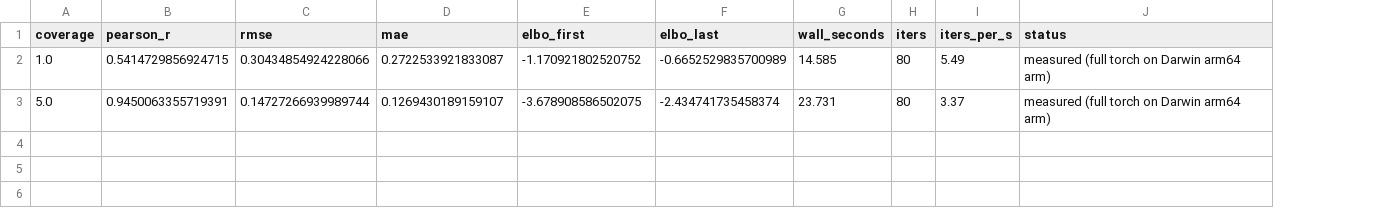
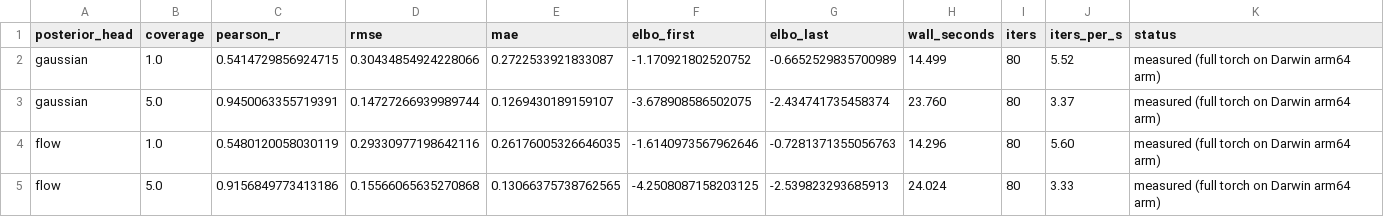
Before and after one commit to osolari/HAVI-Methyl, a CSV file: docs/report/tables/bench_torch_svi.csv, drawn as a sheet; addresses are those after the commit; the diff names each change by its address in the sheet, - before the commit and + after, or states it on an @@ line.

Commit message:
IMPL-04 follow-up: torch NSF rewrite enables end-to-end flow SVI
Phase 1 IMPL-04 follow-up complete. The rewrite removes the
indexing edge case that produced NaN at random init in the previous
ConditionalNSFBlock parameterisation.

What changed:

- ConditionalNSFBlock rewritten in flow.py:
  - Predicts num_bins widths, num_bins heights, num_bins-1 interior
    derivatives.
  - Constructs num_bins+1 knots explicitly (cumsum of widths/heights
    starting at -B), so idx in [0, num_bins-1] always has a valid
    idx+1 access. The previous parameterisation only stored num_bins
    knots and indexed out of bounds at idx+1 == num_bins.
  - Pins boundary derivatives to 1.0 for tail-linearity (App. C);
    outside [-B, B] the transform is identity with zero log Jacobian.
  - Conservative zero-init on the final layer keeps the spline
    near-identity at random init; the head can still drift to
    non-trivial shapes during training.
  - Numerical guards (clamp_min on bin widths, heights, slope, and
    denominator) prevent log(0)/divide-by-zero NaN paths.

- fit_svi_torch(posterior="flow") now trains end-to-end on the
  synthetic simulator. bench_torch_svi.py compares Gaussian and flow
  heads side by side. Apple Silicon CPU run (S=8, L=80, 80 iters,
  seed=20260429):
    head=gaussian cov=1.0x  r=0.541  ELBO -1.171 -> -0.665  (14.1s)
    head=gaussian cov=5.0x  r=0.945  ELBO -3.679 -> -2.435  (23.3s)
    head=flow     cov=1.0x  r=0.548  ELBO -1.614 -> -0.728  (13.9s)
    head=flow     cov=5.0x  r=0.916  ELBO -4.251 -> -2.540  (23.8s)
  Both heads improve their surrogate ELBO; the flow head is roughly
  tied with the Gaussian under the modest 80-iter schedule.
  DReG-IWAE finetune is still deferred.

Tests: 146 -> 149
- test_torch_conditional_nsf_block_finite_at_random_init
- test_torch_nsf_stack_log_density_finite
- test_fit_svi_torch_with_flow_head_improves_elbo
All 149 tests pass.

Documentation:
- docs/STATUS.md: IMPL-04 marked Done; live-end-to-end list now
  includes the IMPL-04 follow-up bench numbers.
- docs/IMPLEMENTATION_ROADMAP.md: Phase 1 follow-ups checklist
  updated; only DReG-IWAE remains.

```diff
--- a/docs/report/tables/bench_torch_svi.csv
+++ b/docs/report/tables/bench_torch_svi.csv
+column A (posterior_head), rows 2-3: gaussian | gaussian
-H2 (wall_seconds): 14.585
+H2 (wall_seconds): 14.499
-J2 (iters_per_s): 5.49
+J2 (iters_per_s): 5.52
-H3 (wall_seconds): 23.731
+H3 (wall_seconds): 23.760
+row 4: flow | 1.0 | 0.5480120058030119 | 0.29330977198642116 | 0.26176005326646035 | -1.6140973567962646 | -0.7281371355056763 | 14.296 | 80 | 5.60 | measured (full torch on Darwin arm64 arm)
+row 5: flow | 5.0 | 0.9156849773413186 | 0.15566065635270868 | 0.13066375738762565 | -4.2508087158203125 | -2.539823293685913 | 24.024 | 80 | 3.33 | measured (full torch on Darwin arm64 arm)
```
Also changed, not shown: docs/report/tables/bench_compute_budget.csv, 8 other files.
